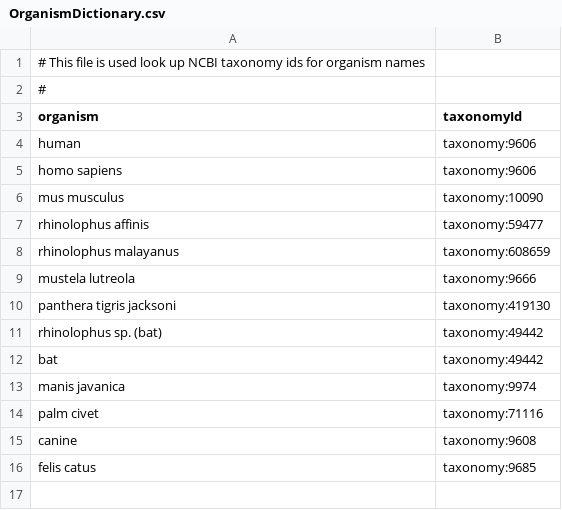
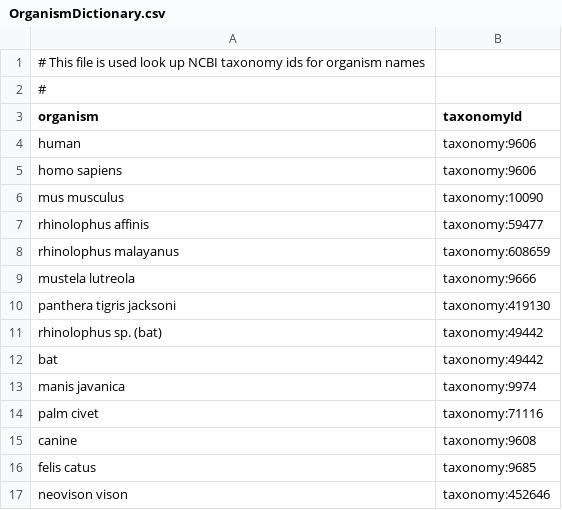
Before and after one commit to covid-19-net/covid-19-community, a CSV file: reference_data/OrganismDictionary.csv, drawn as a sheet.

```diff
--- a/reference_data/OrganismDictionary.csv
+++ b/reference_data/OrganismDictionary.csv
@@ -16 +16,2 @@ canine,taxonomy:9608
 felis catus,taxonomy:9685
+neovison vison,taxonomy:452646
```
Also changed, not shown: reference_data/GeoNameMapping.csv, reference_data/Organism.csv, 7 other files.
